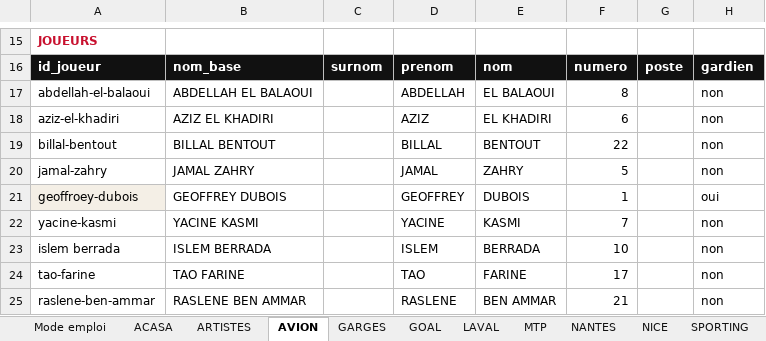
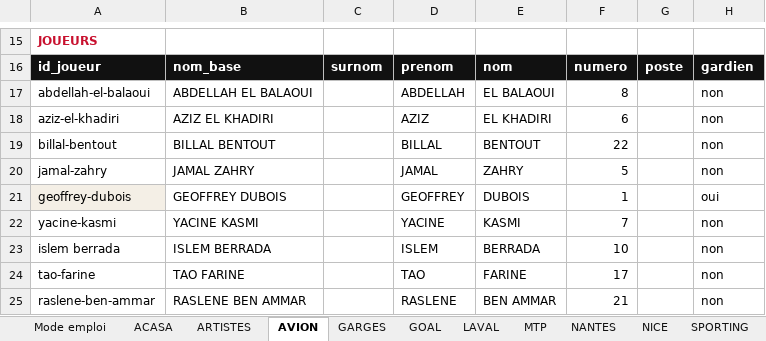
Before and after one commit to victorgeoffroy01-prog/d1-futsal-2026, an Excel workbook: D1_Fiches_Clubs_Joueurs_26_27.xlsx, sheet AVION, drawn as a sheet; only a part is shown, gaps mark what is left out; values as stored, in another font and other column widths than the file's, no borders; the diff names each change by its address in the sheet, - before the commit and + after, or states it on an @@ line.

```diff
--- a/D1_Fiches_Clubs_Joueurs_26_27.xlsx (sheet AVION)
+++ b/D1_Fiches_Clubs_Joueurs_26_27.xlsx (sheet AVION)
-A21: geoffroey-dubois
+A21: geoffrey-dubois
```
Also changed, not shown: 14 other files.
